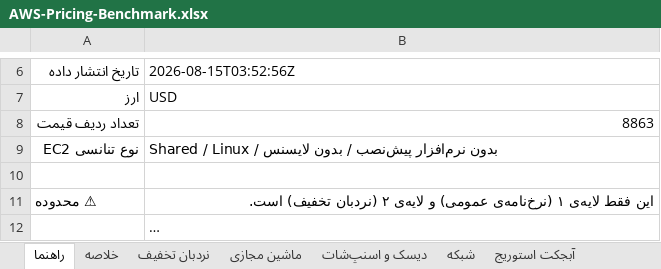
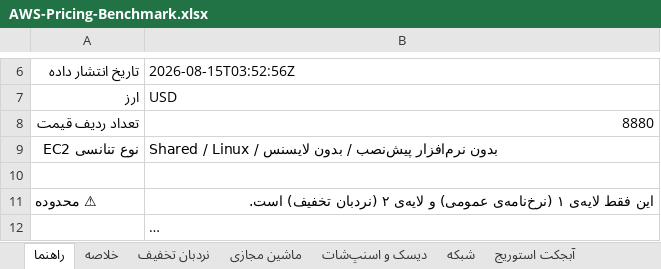
Before and after one commit to mikaeiliarefeh-sudo/healthy-life-style-, an Excel workbook: docs/aws-pricing/AWS-Pricing-Benchmark.xlsx, sheet راهنما, drawn as a sheet; only a part is shown, gaps mark what is left out; long unchanged cells end in …; values as stored, in another font and other column widths than the file's, no borders; the diff names each change by its address in the sheet, - before the commit and + after, or states it on an @@ line.

```diff
--- a/docs/aws-pricing/AWS-Pricing-Benchmark.xlsx (sheet راهنما)
+++ b/docs/aws-pricing/AWS-Pricing-Benchmark.xlsx (sheet راهنما)
-B8: 8863
+B8: 8880
```
Also changed, not shown: sheet همه ردیف‌ها, sheet خلاصه, 3 other files.
